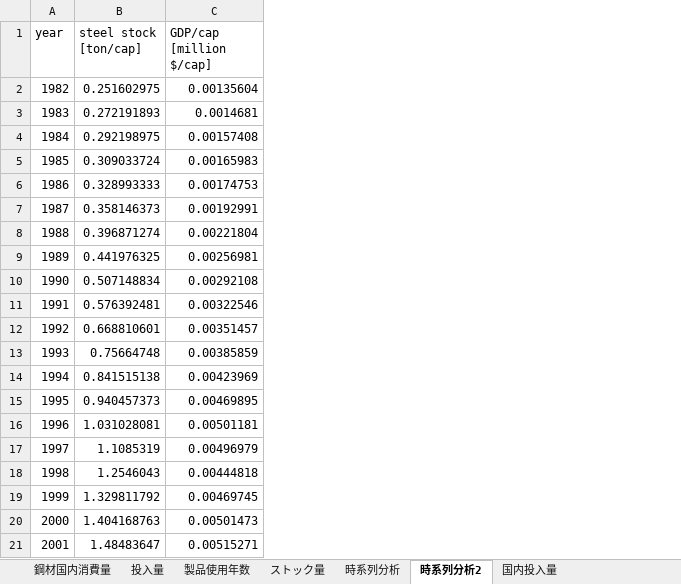
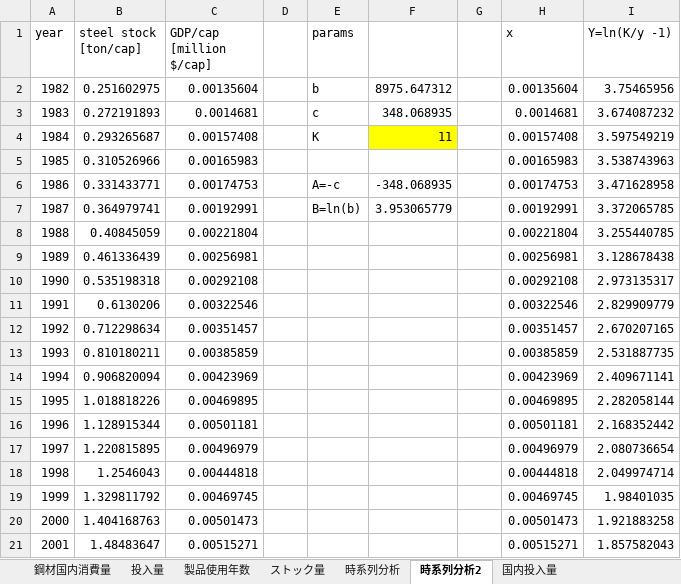
Before and after one commit to shozemi-thai/shozemi-thai, an Excel workbook: データ解析_2_J4210494 2.xlsx, sheet 時系列分析2, drawn as a sheet; only a part is shown; values as stored, in another font and other column widths than the file's, no borders; charts and pictures not drawn; the diff names each change by its address in the sheet, - before the commit and + after, or states it on an @@ line.

```diff
--- a/データ解析_2_J4210494 2.xlsx (sheet 時系列分析2)
+++ b/データ解析_2_J4210494 2.xlsx (sheet 時系列分析2)
+column D, empty
+column E (params), rows 2-7: b | c | K |  | A=-c | B=ln(b)
+column F, rows 2-7: 8975.647312 | 348.068935 | 11 |  | -348.068935 | 3.953065779
+column G, empty
+column H (x), rows 2-21: 0.00135604 | 0.0014681 | 0.00157408 | 0.00165983 | 0.00174753 | 0.00192991 | 0.00221804 | 0.00256981 | 0.00292108 | 0.00322546 | 0.00351457 | 0.00385859 | 0.00423969 | 0.00469895 | 0.00501181 | 0.00496979 | 0.00444818 | 0.00469745 | 0.00501473 | 0.00515271
+column I (Y=ln(K/y -1)), rows 2-21: 3.75465956 | 3.674087232 | 3.597549219 | 3.538743963 | 3.471628958 | 3.372065785 | 3.255440785 | 3.128678438 | 2.973135317 | 2.829909779 | 2.670207165 | 2.531887735 | 2.409671141 | 2.282058144 | 2.168352442 | 2.080736654 | 2.049974714 | 1.98401035 | 1.921883258 | 1.857582043
-B4 (steel stock [ton/cap]): 0.292198975
+B4 (steel stock [ton/cap]): 0.293265687
-B5 (steel stock [ton/cap]): 0.309033724
+B5 (steel stock [ton/cap]): 0.310526966
-B6 (steel stock [ton/cap]): 0.328993333
+B6 (steel stock [ton/cap]): 0.331433771
-B7 (steel stock [ton/cap]): 0.358146373
+B7 (steel stock [ton/cap]): 0.364979741
-B8 (steel stock [ton/cap]): 0.396871274
+B8 (steel stock [ton/cap]): 0.40845059
-B9 (steel stock [ton/cap]): 0.441976325
+B9 (steel stock [ton/cap]): 0.461336439
-B10 (steel stock [ton/cap]): 0.507148834
+B10 (steel stock [ton/cap]): 0.535198318
-B11 (steel stock [ton/cap]): 0.576392481
+B11 (steel stock [ton/cap]): 0.6130206
-B12 (steel stock [ton/cap]): 0.668810601
+B12 (steel stock [ton/cap]): 0.712298634
-B13 (steel stock [ton/cap]): 0.75664748
+B13 (steel stock [ton/cap]): 0.810180211
-B14 (steel stock [ton/cap]): 0.841515138
+B14 (steel stock [ton/cap]): 0.906820094
-B15 (steel stock [ton/cap]): 0.940457373
+B15 (steel stock [ton/cap]): 1.018818226
-B16 (steel stock [ton/cap]): 1.031028081
+B16 (steel stock [ton/cap]): 1.128915344
-B17 (steel stock [ton/cap]): 1.1085319
+B17 (steel stock [ton/cap]): 1.220815895
```
Also changed, not shown: sheet ストック量, sheet 時系列分析, charts or pictures, 2 other files.
